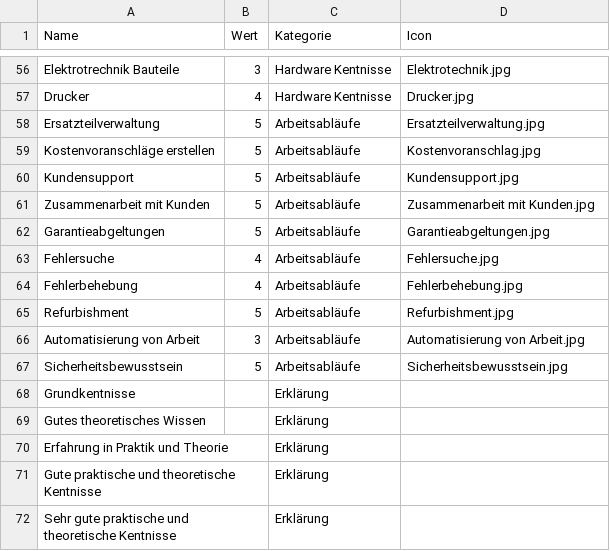
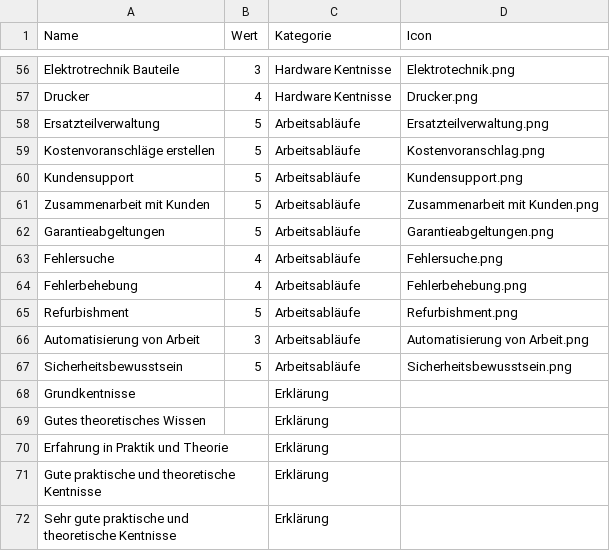
Before and after one commit to Morn2/skills, a CSV file: daten.csv, drawn as a sheet; only a part is shown, gaps mark what is left out; the diff covers the shown part only; the diff names each change by its address in the sheet, - before the commit and + after, or states it on an @@ line.

```diff
--- a/daten.csv
+++ b/daten.csv
-D56 (Icon): Elektrotechnik.jpg
+D56 (Icon): Elektrotechnik.png
-D57 (Icon): Drucker.jpg
+D57 (Icon): Drucker.png
-D58 (Icon): Ersatzteilverwaltung.jpg
+D58 (Icon): Ersatzteilverwaltung.png
-D59 (Icon): Kostenvoranschlag.jpg
+D59 (Icon): Kostenvoranschlag.png
-D60 (Icon): Kundensupport.jpg
+D60 (Icon): Kundensupport.png
-D61 (Icon): Zusammenarbeit mit Kunden.jpg
+D61 (Icon): Zusammenarbeit mit Kunden.png
-D62 (Icon): Garantieabgeltungen.jpg
+D62 (Icon): Garantieabgeltungen.png
-D63 (Icon): Fehlersuche.jpg
+D63 (Icon): Fehlersuche.png
-D64 (Icon): Fehlerbehebung.jpg
+D64 (Icon): Fehlerbehebung.png
-D65 (Icon): Refurbishment.jpg
+D65 (Icon): Refurbishment.png
-D66 (Icon): Automatisierung von Arbeit.jpg
+D66 (Icon): Automatisierung von Arbeit.png
-D67 (Icon): Sicherheitsbewusstsein.jpg
+D67 (Icon): Sicherheitsbewusstsein.png
```
Also changed, not shown: 54 edited cells elsewhere in this file, 3 other files.
